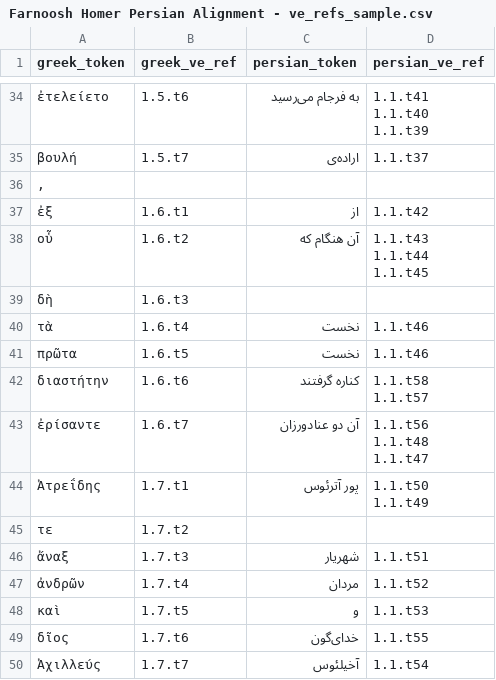
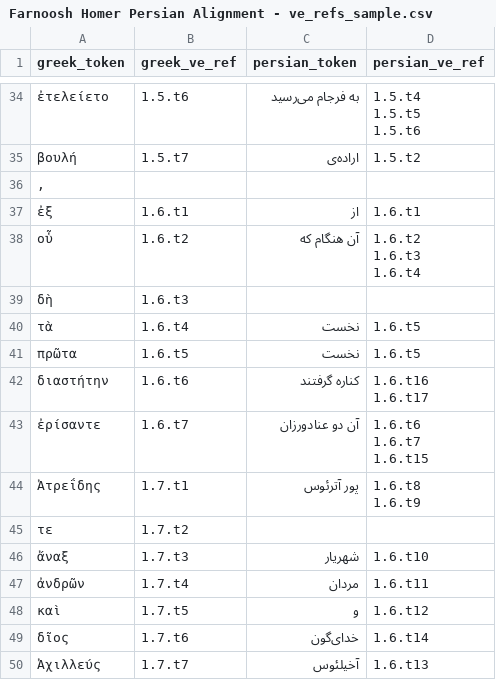
Before and after one commit to scaife-viewer/beyond-translation-site, a CSV file: backend/data/raw/homer-farnoosh/Farnoosh Homer Persian Alignment - ve_refs_sample.csv, drawn as a sheet; only a part is shown, gaps mark what is left out; the diff covers the shown part only.

```diff
--- a/backend/data/raw/homer-farnoosh/Farnoosh Homer Persian Alignment - ve_refs_sample.csv
+++ b/backend/data/raw/homer-farnoosh/Farnoosh Homer Persian Alignment - ve_refs_sample.csv
@@ -43,25 +43,25 @@ greek_token,greek_ve_ref,persian_token,persian_ve_ref
-ἐτελείετο,1.5.t6,به فرجام می‌رسید,"1.1.t41
-1.1.t40
-1.1.t39"
-βουλή,1.5.t7,اراده‌ی,1.1.t37
+ἐτελείετο,1.5.t6,به فرجام می‌رسید,"1.5.t4
+1.5.t5
+1.5.t6"
+βουλή,1.5.t7,اراده‌ی,1.5.t2
 ",",,,
-ἐξ,1.6.t1,از,1.1.t42
-οὗ,1.6.t2,آن هنگام که,"1.1.t43
-1.1.t44
-1.1.t45"
+ἐξ,1.6.t1,از,1.6.t1
+οὗ,1.6.t2,آن هنگام که,"1.6.t2
+1.6.t3
+1.6.t4"
 δὴ,1.6.t3,,
-τὰ,1.6.t4,نخست,1.1.t46
-πρῶτα,1.6.t5,نخست,1.1.t46
-διαστήτην,1.6.t6,کناره گرفتند,"1.1.t58
-1.1.t57"
-ἐρίσαντε,1.6.t7,آن دو عنادورزان,"1.1.t56
-1.1.t48
-1.1.t47"
-Ἀτρεΐδης,1.7.t1,پور آترئوس,"1.1.t50
-1.1.t49"
+τὰ,1.6.t4,نخست,1.6.t5
+πρῶτα,1.6.t5,نخست,1.6.t5
+διαστήτην,1.6.t6,کناره گرفتند,"1.6.t16
+1.6.t17"
+ἐρίσαντε,1.6.t7,آن دو عنادورزان,"1.6.t6
+1.6.t7
+1.6.t15"
+Ἀτρεΐδης,1.7.t1,پور آترئوس,"1.6.t8
+1.6.t9"
 τε,1.7.t2,,
-ἄναξ,1.7.t3,شهریار,1.1.t51
-ἀνδρῶν,1.7.t4,مردان,1.1.t52
-καὶ,1.7.t5,و,1.1.t53
-δῖος,1.7.t6,خدای‌گون,1.1.t55
-Ἀχιλλεύς,1.7.t7,آخیلئوس,1.1.t54
+ἄναξ,1.7.t3,شهریار,1.6.t10
+ἀνδρῶν,1.7.t4,مردان,1.6.t11
+καὶ,1.7.t5,و,1.6.t12
+δῖος,1.7.t6,خدای‌گون,1.6.t14
+Ἀχιλλεύς,1.7.t7,آخیلئوس,1.6.t13
```
Also changed, not shown: 23 edited cells elsewhere in this file, 1 other file.
